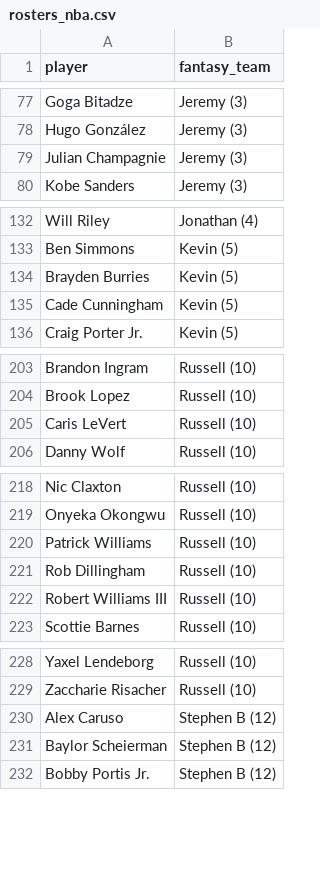
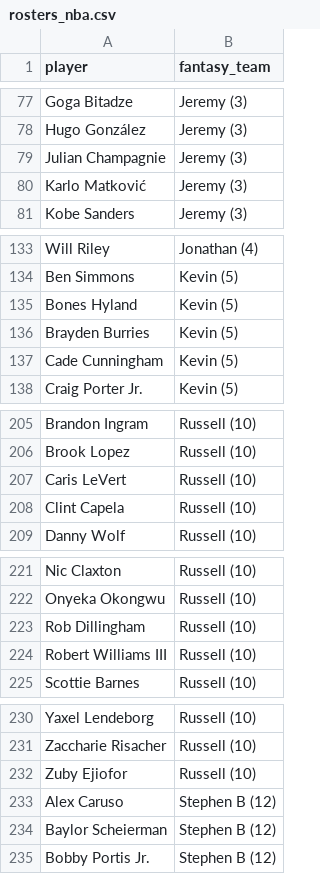
Before and after one commit to kyeill/dynasty, a CSV file: output/rosters_nba.csv, drawn as a sheet; only a part is shown, gaps mark what is left out; removed rows and columns are numbered as before the commit, all else as after; the diff covers the shown part only; the diff names each change by its address in the sheet, - before the commit and + after, or states it on an @@ line.

```diff
--- a/output/rosters_nba.csv
+++ b/output/rosters_nba.csv
+row 80: Karlo Matković | Jeremy (3)
+row 135: Bones Hyland | Kevin (5)
+row 208: Clint Capela | Russell (10)
-row 220: Patrick Williams | Russell (10)
+row 232: Zuby Ejiofor | Russell (10)
```
Also changed, not shown: 1 added row and 1 removed row elsewhere in this file, lastgood/mlb_current.csv, lastgood/mlb_hkb.csv, 18 other files.
